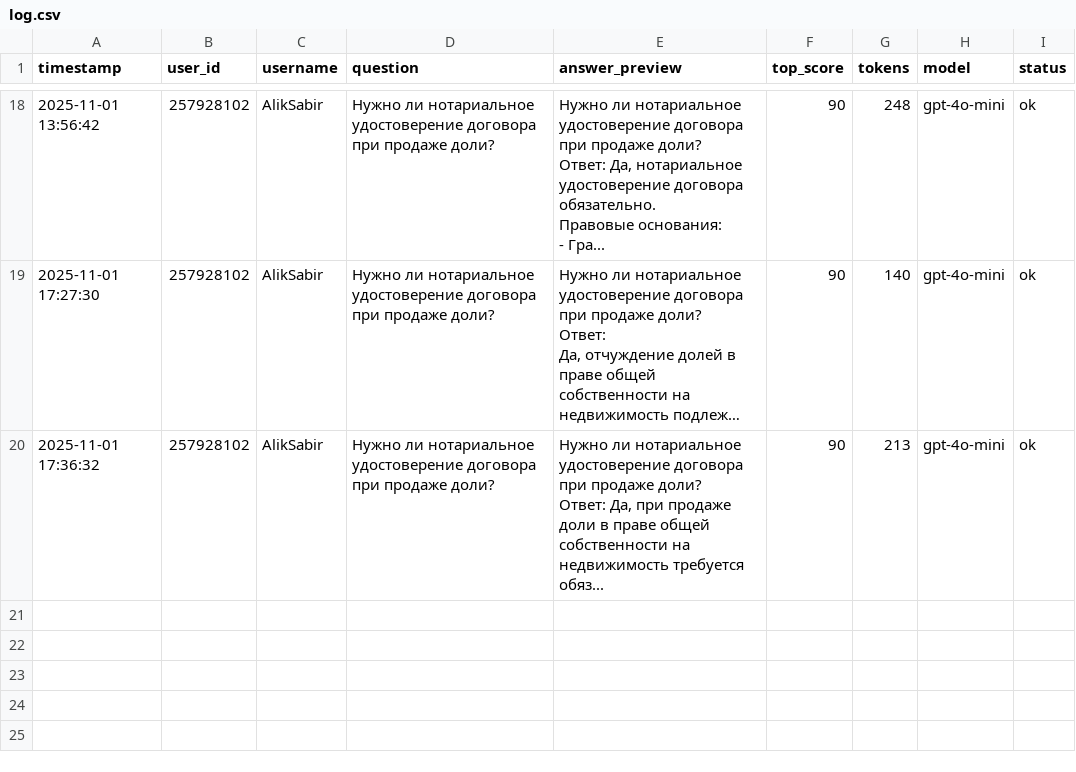
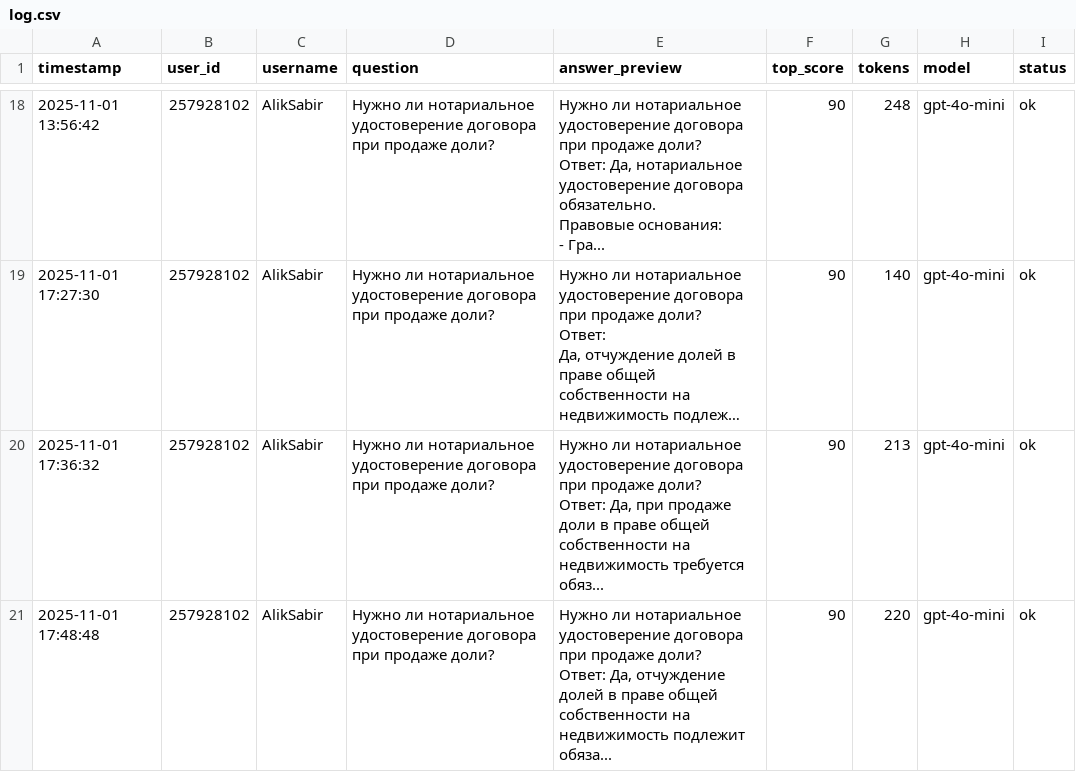
Before and after one commit to sabir116rus/legalbot_realestate_ru, a CSV file: data/log.csv, drawn as a sheet; only a part is shown, gaps mark what is left out; long unchanged cells end in …; ↵ is a line break in a cell; the diff names each change by its address in the sheet, - before the commit and + after, or states it on an @@ line.

```diff
--- a/data/log.csv
+++ b/data/log.csv
+row 21: 2025-11-01 17:48:48 | 257928102 | AlikSabir | Нужно ли нотариальное удостоверение договора при продаже доли? | Нужно ли нотариальное удостоверение договора при продаже доли? ↵ Ответ: Да, отчуждение долей в праве общей собственности на недвижимость подлежит обяза... | 90 | 220 | gpt-4o-mini | ok
```
Also changed, not shown: 2 other files.
